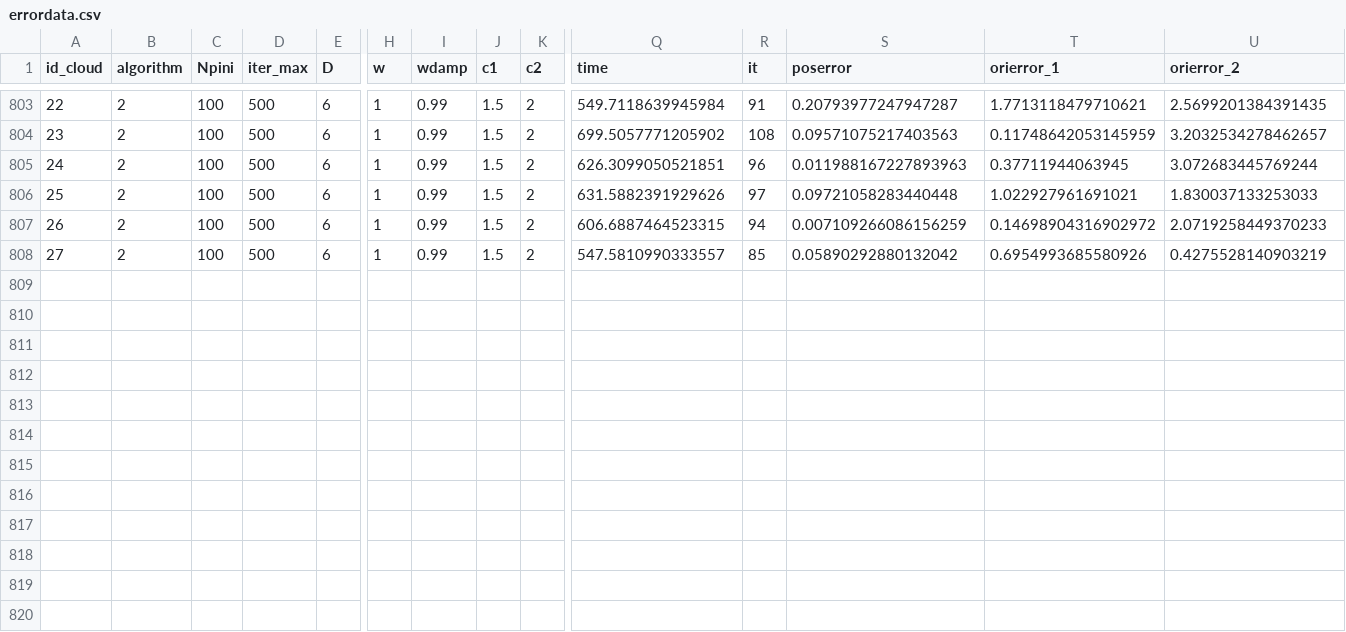
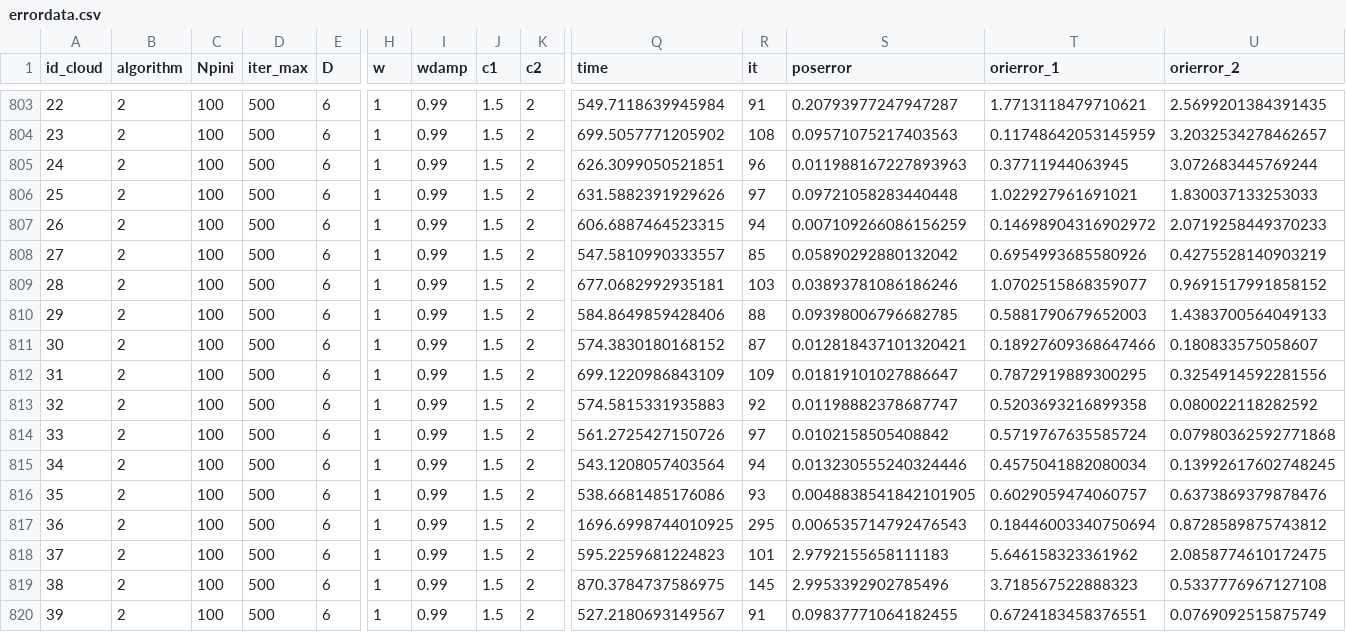
Before and after one commit to Fasero11/TFG-IRS-2024, a CSV file: errordata.csv, drawn as a sheet; only a part is shown, gaps mark what is left out; rows hold the shown columns only; the diff names each change by its address in the sheet, - before the commit and + after, or states it on an @@ line.

Commit message:
Update errordata

```diff
--- a/errordata.csv
+++ b/errordata.csv
+row 809: 28 | 2 | 100 | 500 | 6 | 1 | 0.99 | 1.5 | 2 | 677.0682992935181 | 103 | 0.03893781086186246 | 1.0702515868359077 | 0.9691517991858152
+row 810: 29 | 2 | 100 | 500 | 6 | 1 | 0.99 | 1.5 | 2 | 584.8649859428406 | 88 | 0.09398006796682785 | 0.5881790679652003 | 1.4383700564049133
+row 811: 30 | 2 | 100 | 500 | 6 | 1 | 0.99 | 1.5 | 2 | 574.3830180168152 | 87 | 0.012818437101320421 | 0.18927609368647466 | 0.180833575058607
+row 812: 31 | 2 | 100 | 500 | 6 | 1 | 0.99 | 1.5 | 2 | 699.1220986843109 | 109 | 0.01819101027886647 | 0.7872919889300295 | 0.3254914592281556
+row 813: 32 | 2 | 100 | 500 | 6 | 1 | 0.99 | 1.5 | 2 | 574.5815331935883 | 92 | 0.01198882378687747 | 0.5203693216899358 | 0.080022118282592
+row 814: 33 | 2 | 100 | 500 | 6 | 1 | 0.99 | 1.5 | 2 | 561.2725427150726 | 97 | 0.0102158505408842 | 0.5719767635585724 | 0.07980362592771868
+row 815: 34 | 2 | 100 | 500 | 6 | 1 | 0.99 | 1.5 | 2 | 543.1208057403564 | 94 | 0.013230555240324446 | 0.4575041882080034 | 0.13992617602748245
+row 816: 35 | 2 | 100 | 500 | 6 | 1 | 0.99 | 1.5 | 2 | 538.6681485176086 | 93 | 0.0048838541842101905 | 0.6029059474060757 | 0.6373869379878476
+row 817: 36 | 2 | 100 | 500 | 6 | 1 | 0.99 | 1.5 | 2 | 1696.6998744010925 | 295 | 0.006535714792476543 | 0.18446003340750694 | 0.8728589875743812
+row 818: 37 | 2 | 100 | 500 | 6 | 1 | 0.99 | 1.5 | 2 | 595.2259681224823 | 101 | 2.9792155658111183 | 5.646158323361962 | 2.0858774610172475
+row 819: 38 | 2 | 100 | 500 | 6 | 1 | 0.99 | 1.5 | 2 | 870.3784737586975 | 145 | 2.9953392902785496 | 3.718567522888323 | 0.5337776967127108
+row 820: 39 | 2 | 100 | 500 | 6 | 1 | 0.99 | 1.5 | 2 | 527.2180693149567 | 91 | 0.09837771064182455 | 0.6724183458376551 | 0.0769092515875749
```
